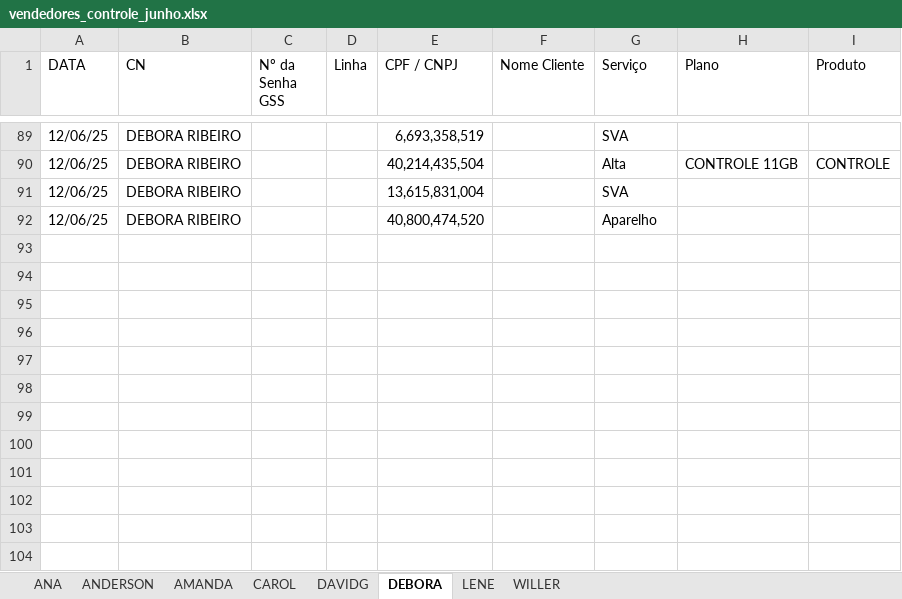
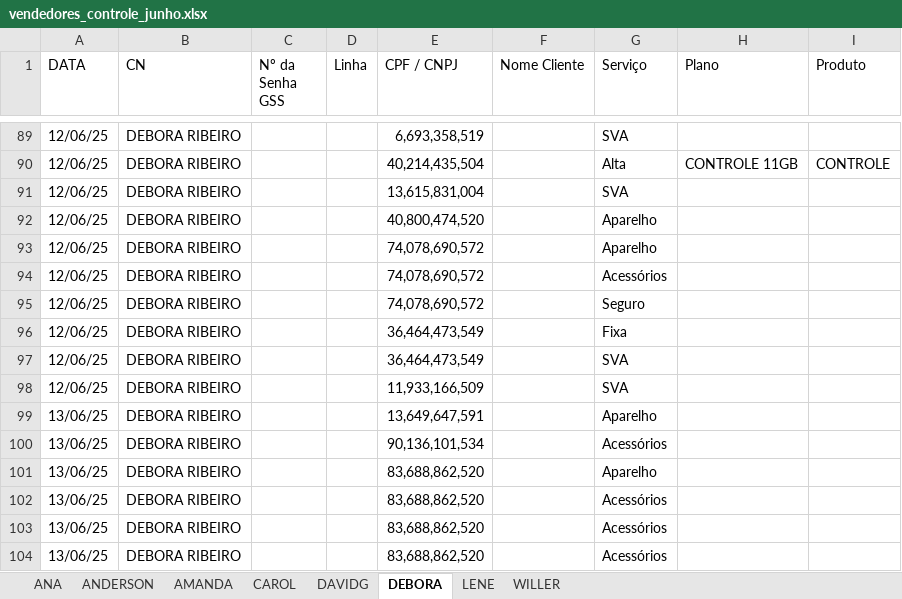
Before and after one commit to DevViictor/vivo-deshborad, an Excel workbook: excel_file/vendedores_controle_junho.xlsx, sheet DEBORA, drawn as a sheet; only a part is shown, gaps mark what is left out; values as stored, in another font and other column widths than the file's, no borders; the diff names each change by its address in the sheet, - before the commit and + after, or states it on an @@ line.

```diff
--- a/excel_file/vendedores_controle_junho.xlsx (sheet DEBORA)
+++ b/excel_file/vendedores_controle_junho.xlsx (sheet DEBORA)
+row 93: 12/06/25 | DEBORA RIBEIRO |  |  | 74,078,690,572 |  | Aparelho
+row 94: 12/06/25 | DEBORA RIBEIRO |  |  | 74,078,690,572 |  | Acessórios
+row 95: 12/06/25 | DEBORA RIBEIRO |  |  | 74,078,690,572 |  | Seguro
+row 96: 12/06/25 | DEBORA RIBEIRO |  |  | 36,464,473,549 |  | Fixa
+row 97: 12/06/25 | DEBORA RIBEIRO |  |  | 36,464,473,549 |  | SVA
+row 98: 12/06/25 | DEBORA RIBEIRO |  |  | 11,933,166,509 |  | SVA
+row 99: 13/06/25 | DEBORA RIBEIRO |  |  | 13,649,647,591 |  | Aparelho
+row 100: 13/06/25 | DEBORA RIBEIRO |  |  | 90,136,101,534 |  | Acessórios
+row 101: 13/06/25 | DEBORA RIBEIRO |  |  | 83,688,862,520 |  | Aparelho
+row 102: 13/06/25 | DEBORA RIBEIRO |  |  | 83,688,862,520 |  | Acessórios
+row 103: 13/06/25 | DEBORA RIBEIRO |  |  | 83,688,862,520 |  | Acessórios
+row 104: 13/06/25 | DEBORA RIBEIRO |  |  | 83,688,862,520 |  | Acessórios
```
Also changed, not shown: sheet AMANDA, sheet WILLER, sheet CAROL, sheet DAVIDG, sheet ANA, sheet ANDERSON.
